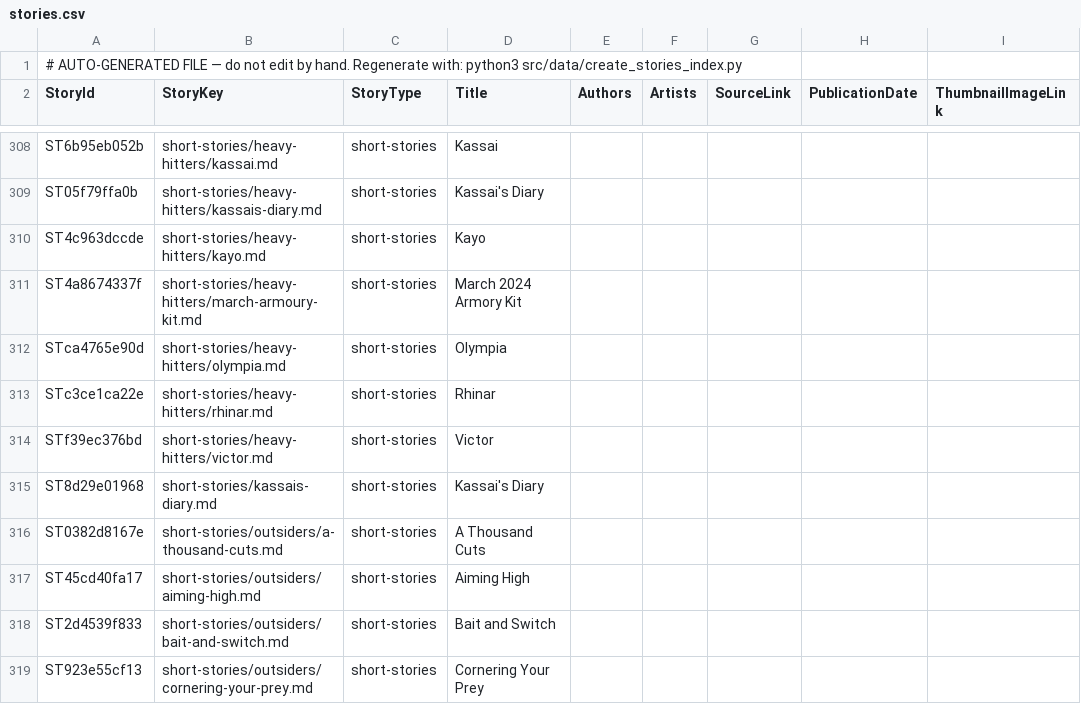
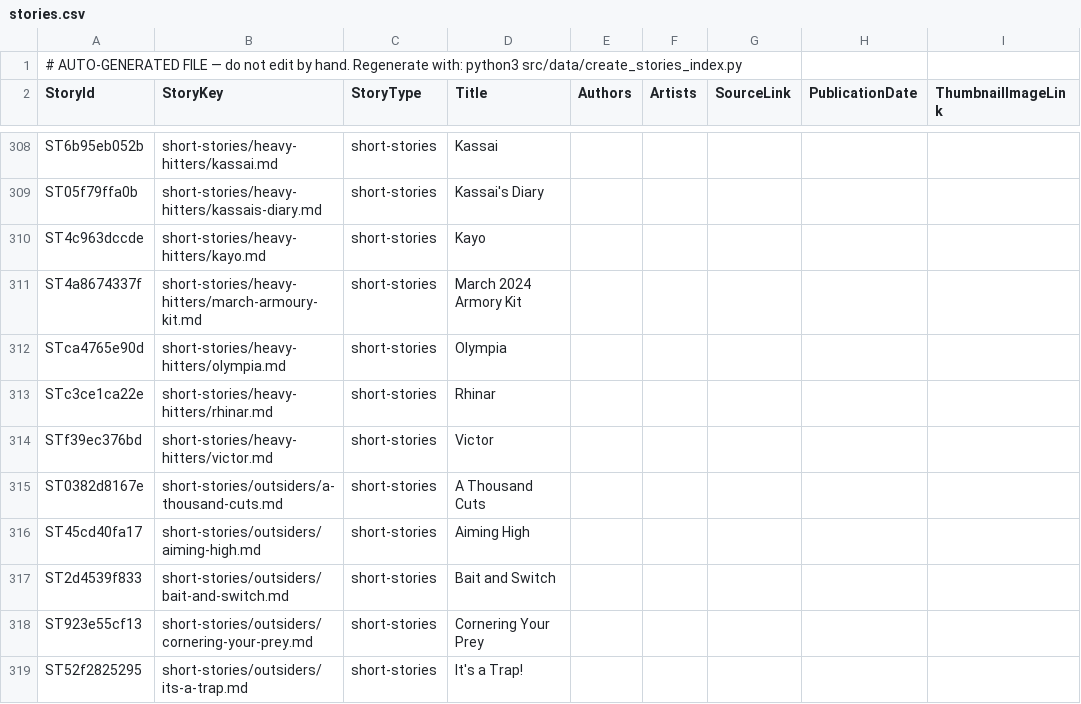
Before and after one commit to nathaneastwood/fablore, a CSV file: src/data/csv/stories.csv, drawn as a sheet; only a part is shown, gaps mark what is left out; the shorter side is filled out with more unchanged rows; the diff names each change by its address in the sheet, - before the commit and + after, or states it on an @@ line.

Commit message:
fix: Correct story data in stories CSV

```diff
--- a/src/data/csv/stories.csv
+++ b/src/data/csv/stories.csv
-row 315: ST8d29e01968 | short-stories/kassais-diary.md | short-stories | Kassai's Diary
```
